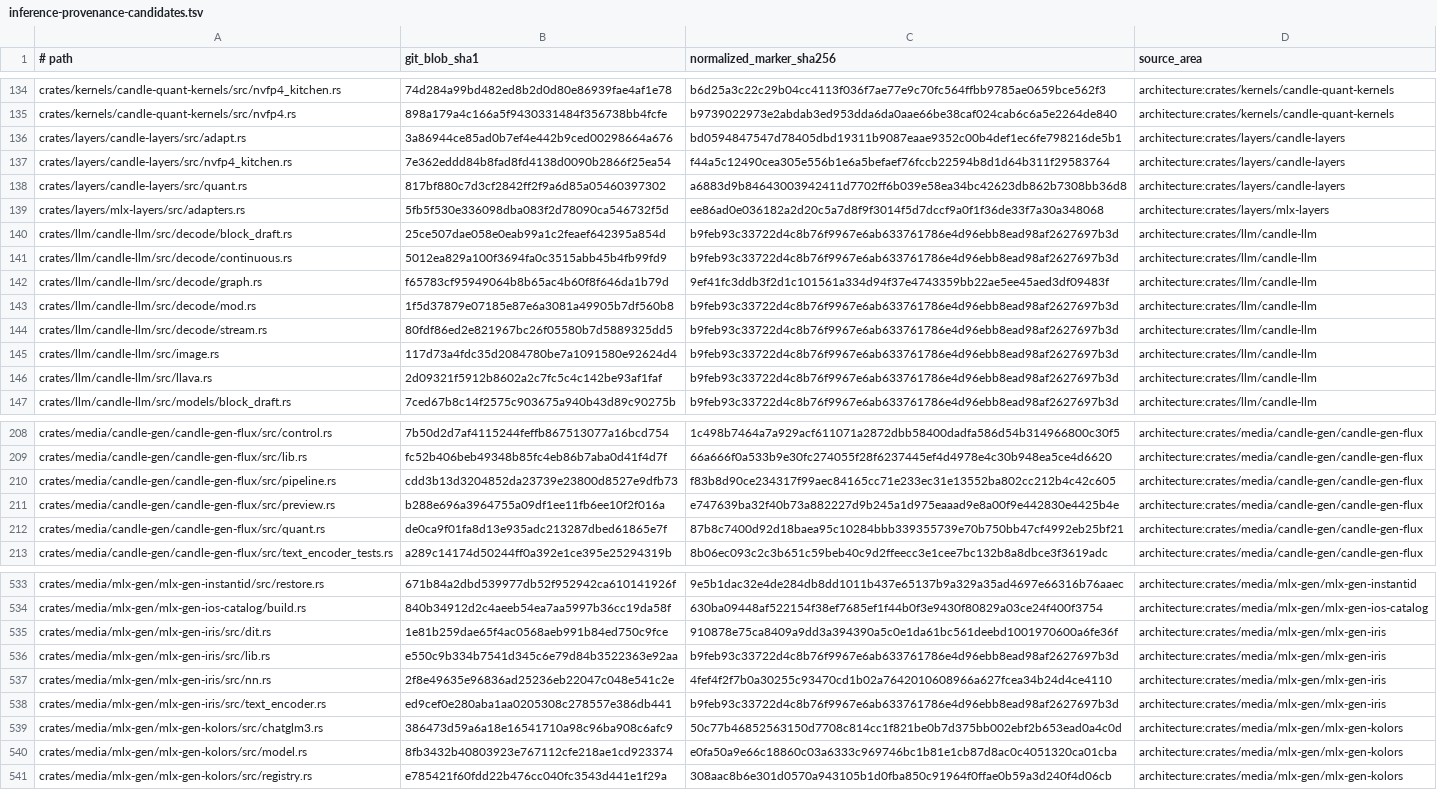
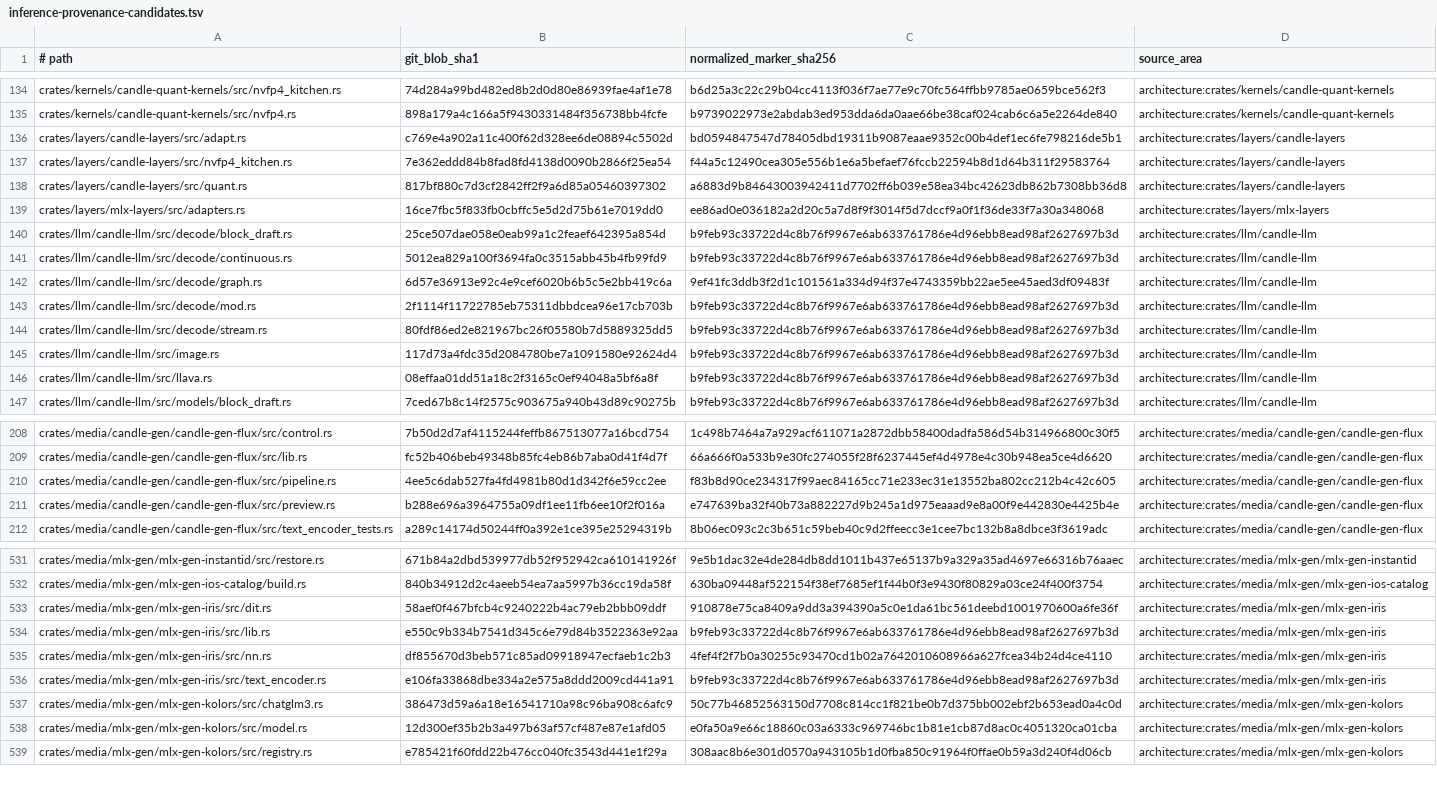
Before and after one commit to SceneWorks/SceneWorks, a TSV file: config/inference-provenance-candidates.tsv, drawn as a sheet; only a part is shown, gaps mark what is left out; removed rows and columns are numbered as before the commit, all else as after; the diff covers the shown part only; the diff names each change by its address in the sheet, - before the commit and + after, or states it on an @@ line.

```diff
--- a/config/inference-provenance-candidates.tsv
+++ b/config/inference-provenance-candidates.tsv
-B136 (git_blob_sha1): 3a86944ce85ad0b7ef4e442b9ced00298664a676
+B136 (git_blob_sha1): c769e4a902a11c400f62d328ee6de08894c5502d
-B139 (git_blob_sha1): 5fb5f530e336098dba083f2d78090ca546732f5d
+B139 (git_blob_sha1): 16ce7fbc5f833fb0cbffc5e5d2d75b61e7019dd0
-B142 (git_blob_sha1): f65783cf95949064b8b65ac4b60f8f646da1b79d
+B142 (git_blob_sha1): 6d57e36913e92c4e9cef6020b6b5c5e2bb419c6a
-B143 (git_blob_sha1): 1f5d37879e07185e87e6a3081a49905b7df560b8
+B143 (git_blob_sha1): 2f1114f11722785eb75311dbbdcea96e17cb703b
-B146 (git_blob_sha1): 2d09321f5912b8602a2c7fc5c4c142be93af1faf
+B146 (git_blob_sha1): 08effaa01dd51a18c2f3165c0ef94048a5bf6a8f
-B210 (git_blob_sha1): cdd3b13d3204852da23739e23800d8527e9dfb73
+B210 (git_blob_sha1): 4ee5c6dab527fa4fd4981b80d1d342f6e59cc2ee
-row 212: crates/media/candle-gen/candle-gen-flux/src/quant.rs | de0ca9f01fa8d13e935adc213287dbed61865e7f | 87b8c7400d92d18baea95c10284bbb339355739e70b750bb47cf4992eb25bf21 | architecture:crates/media/candle-gen/candle-gen-flux
-B533 (git_blob_sha1): 1e81b259dae65f4ac0568aeb991b84ed750c9fce
+B533 (git_blob_sha1): 58aef0f467bfcb4c9240222b4ac79eb2bbb09ddf
-B535 (git_blob_sha1): 2f8e49635e96836ad25236eb22047c048e541c2e
+B535 (git_blob_sha1): df855670d3beb571c85ad09918947ecfaeb1c2b3
-B536 (git_blob_sha1): ed9cef0e280aba1aa0205308c278557e386db441
+B536 (git_blob_sha1): e106fa33868dbe334a2e575a8ddd2009cd441a91
-B538 (git_blob_sha1): 8fb3432b40803923e767112cfe218ae1cd923374
+B538 (git_blob_sha1): 12d300ef35b2b3a497b63af57cf487e87e1afd05
```
Also changed, not shown: 1 removed row and 37 edited cells elsewhere in this file, 14 other files.
